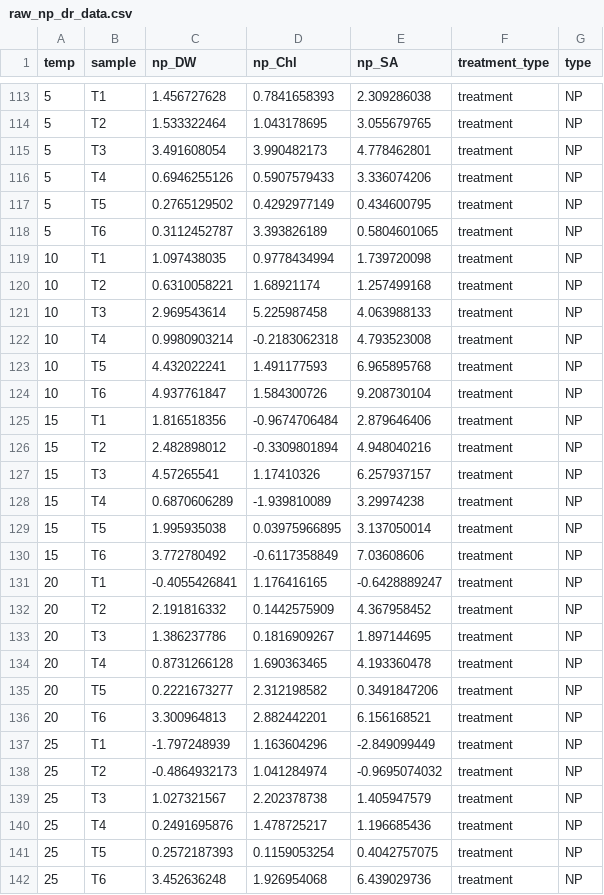
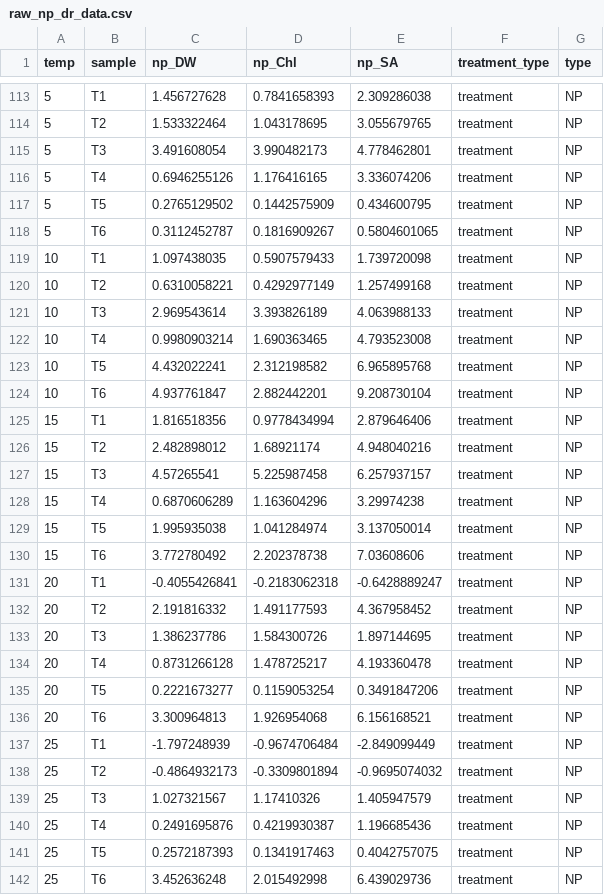
Before and after one commit to emmagemal/BryumAcclimation, a CSV file: Data/Pulse_Experiment/raw_np_dr_data.csv (was Data/raw_np_dr_data.csv), drawn as a sheet; only a part is shown, gaps mark what is left out; the diff covers the shown part only.

```diff
--- a/Data/raw_np_dr_data.csv
+++ b/Data/Pulse_Experiment/raw_np_dr_data.csv
@@ -115,28 +115,28 @@ temp,sample,np_DW,np_Chl,np_SA,treatment_type,type
 5,T3,3.491608054,3.990482173,4.778462801,treatment,NP
-5,T4,0.6946255126,0.5907579433,3.336074206,treatment,NP
-5,T5,0.2765129502,0.4292977149,0.434600795,treatment,NP
-5,T6,0.3112452787,3.393826189,0.5804601065,treatment,NP
-10,T1,1.097438035,0.9778434994,1.739720098,treatment,NP
-10,T2,0.6310058221,1.68921174,1.257499168,treatment,NP
-10,T3,2.969543614,5.225987458,4.063988133,treatment,NP
-10,T4,0.9980903214,-0.2183062318,4.793523008,treatment,NP
-10,T5,4.432022241,1.491177593,6.965895768,treatment,NP
-10,T6,4.937761847,1.584300726,9.208730104,treatment,NP
-15,T1,1.816518356,-0.9674706484,2.879646406,treatment,NP
-15,T2,2.482898012,-0.3309801894,4.948040216,treatment,NP
-15,T3,4.57265541,1.17410326,6.257937157,treatment,NP
-15,T4,0.6870606289,-1.939810089,3.29974238,treatment,NP
-15,T5,1.995935038,0.03975966895,3.137050014,treatment,NP
-15,T6,3.772780492,-0.6117358849,7.03608606,treatment,NP
-20,T1,-0.4055426841,1.176416165,-0.6428889247,treatment,NP
-20,T2,2.191816332,0.1442575909,4.367958452,treatment,NP
-20,T3,1.386237786,0.1816909267,1.897144695,treatment,NP
-20,T4,0.8731266128,1.690363465,4.193360478,treatment,NP
-20,T5,0.2221673277,2.312198582,0.3491847206,treatment,NP
-20,T6,3.300964813,2.882442201,6.156168521,treatment,NP
-25,T1,-1.797248939,1.163604296,-2.849099449,treatment,NP
-25,T2,-0.4864932173,1.041284974,-0.9695074032,treatment,NP
-25,T3,1.027321567,2.202378738,1.405947579,treatment,NP
-25,T4,0.2491695876,1.478725217,1.196685436,treatment,NP
-25,T5,0.2572187393,0.1159053254,0.4042757075,treatment,NP
-25,T6,3.452636248,1.926954068,6.439029736,treatment,NP
+5,T4,0.6946255126,1.176416165,3.336074206,treatment,NP
+5,T5,0.2765129502,0.1442575909,0.434600795,treatment,NP
+5,T6,0.3112452787,0.1816909267,0.5804601065,treatment,NP
+10,T1,1.097438035,0.5907579433,1.739720098,treatment,NP
+10,T2,0.6310058221,0.4292977149,1.257499168,treatment,NP
+10,T3,2.969543614,3.393826189,4.063988133,treatment,NP
+10,T4,0.9980903214,1.690363465,4.793523008,treatment,NP
+10,T5,4.432022241,2.312198582,6.965895768,treatment,NP
+10,T6,4.937761847,2.882442201,9.208730104,treatment,NP
+15,T1,1.816518356,0.9778434994,2.879646406,treatment,NP
+15,T2,2.482898012,1.68921174,4.948040216,treatment,NP
+15,T3,4.57265541,5.225987458,6.257937157,treatment,NP
+15,T4,0.6870606289,1.163604296,3.29974238,treatment,NP
+15,T5,1.995935038,1.041284974,3.137050014,treatment,NP
+15,T6,3.772780492,2.202378738,7.03608606,treatment,NP
+20,T1,-0.4055426841,-0.2183062318,-0.6428889247,treatment,NP
+20,T2,2.191816332,1.491177593,4.367958452,treatment,NP
+20,T3,1.386237786,1.584300726,1.897144695,treatment,NP
+20,T4,0.8731266128,1.478725217,4.193360478,treatment,NP
+20,T5,0.2221673277,0.1159053254,0.3491847206,treatment,NP
+20,T6,3.300964813,1.926954068,6.156168521,treatment,NP
+25,T1,-1.797248939,-0.9674706484,-2.849099449,treatment,NP
+25,T2,-0.4864932173,-0.3309801894,-0.9695074032,treatment,NP
+25,T3,1.027321567,1.17410326,1.405947579,treatment,NP
+25,T4,0.2491695876,0.4219930387,1.196685436,treatment,NP
+25,T5,0.2572187393,0.1341917463,0.4042757075,treatment,NP
+25,T6,3.452636248,2.015492998,6.439029736,treatment,NP
```
Also changed, not shown: 33 edited cells elsewhere in this file, 41 other files.
